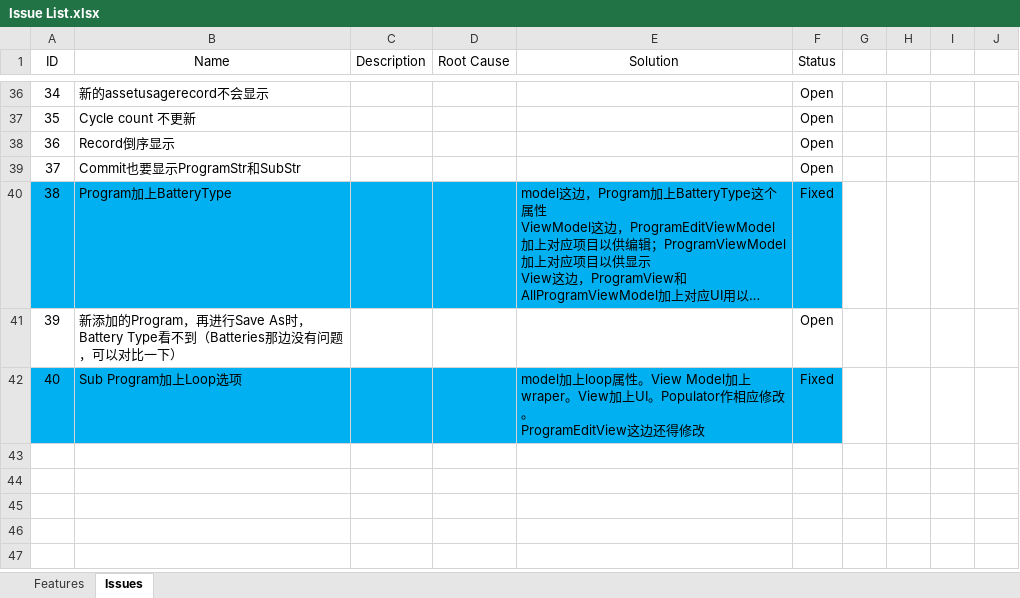
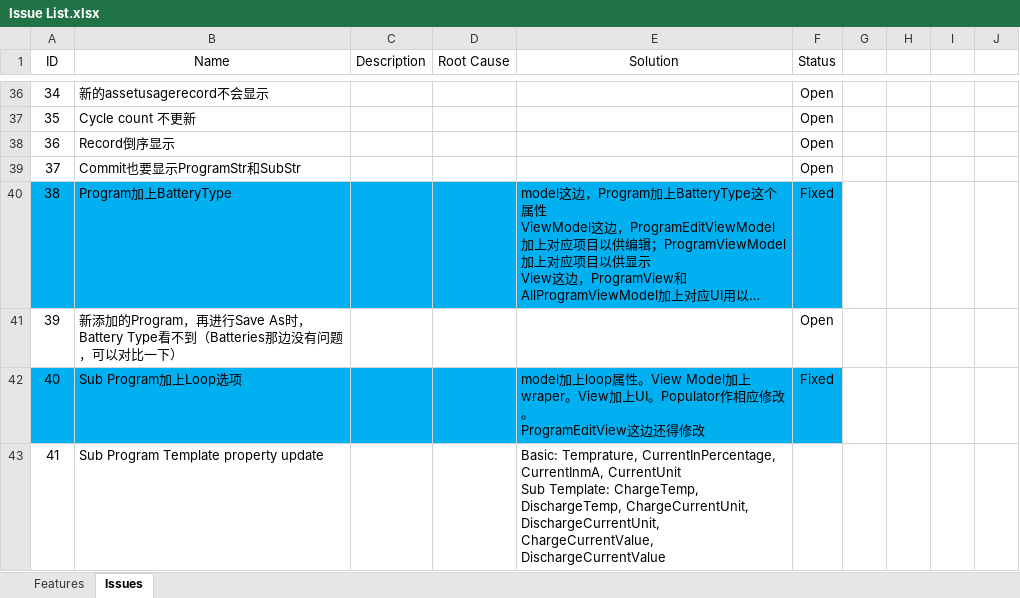
Before and after one commit to happylennychen/BCLabManagerV2, an Excel workbook: Doc/Issue List.xlsx, sheet Issues, drawn as a sheet; only a part is shown, gaps mark what is left out; long unchanged cells end in …; values as stored, in another font and other column widths than the file's, no borders; ↵ is a line break in a cell; the diff names each change by its address in the sheet, - before the commit and + after, or states it on an @@ line.

```diff
--- a/Doc/Issue List.xlsx (sheet Issues)
+++ b/Doc/Issue List.xlsx (sheet Issues)
+row 43: 41 | Sub Program Template property update |  |  | Basic: Temprature, CurrentInPercentage, CurrentInmA, CurrentUnit ↵ Sub Template: ChargeTemp, DischargeTemp, ChargeCurrentUnit, DischargeCurrentUnit, ChargeCurrentValue, DischargeCurrentValue
```
Also changed, not shown: 38 other files.
